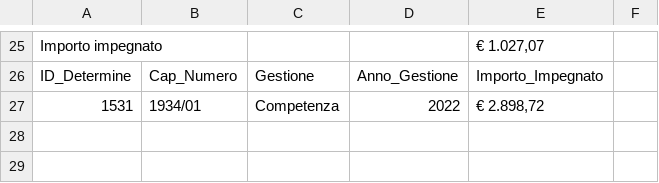
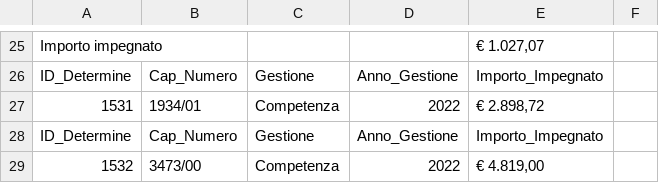
Before and after one commit to uftecdonato/openData, a CSV file: cap.csv, drawn as a sheet; only a part is shown, gaps mark what is left out.

Commit message:
Update cap.csv

```diff
--- a/cap.csv
+++ b/cap.csv
@@ -27 +27,3 @@ ID_Determine;Cap_Numero;Gestione;Anno_Gestione;Importo_Impegnato
 1531;1934/01;Competenza;2022;€ 2.898,72
+ID_Determine;Cap_Numero;Gestione;Anno_Gestione;Importo_Impegnato
+1532;3473/00;Competenza;2022;€ 4.819,00
```
